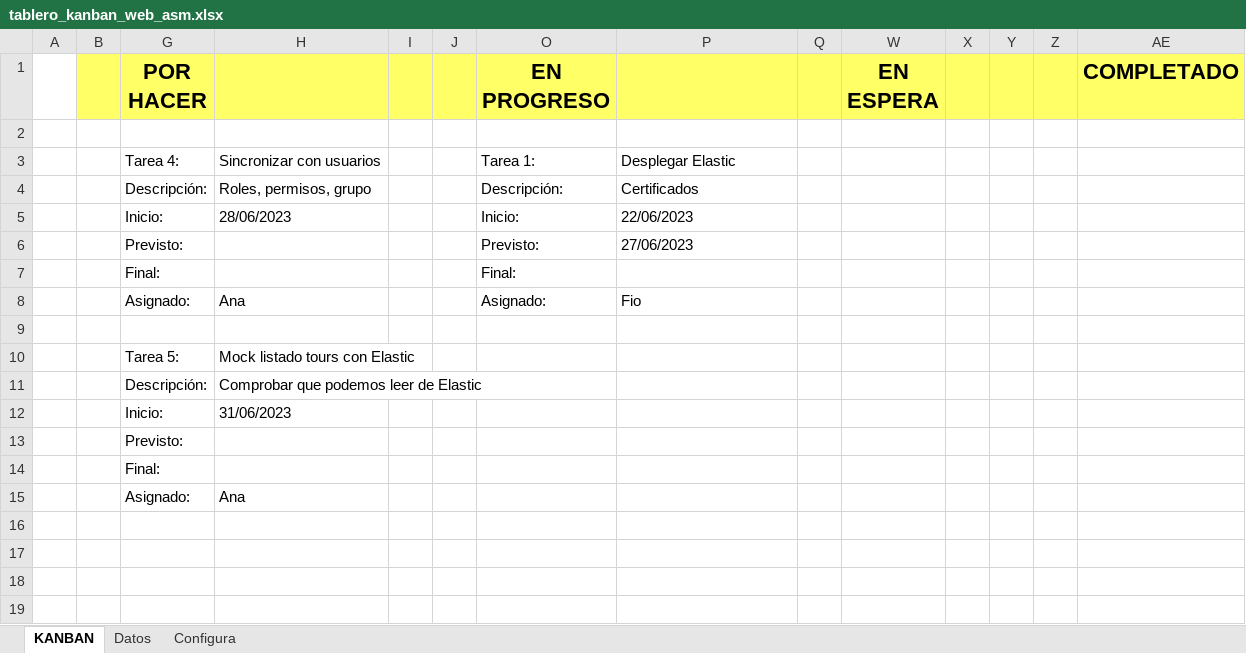
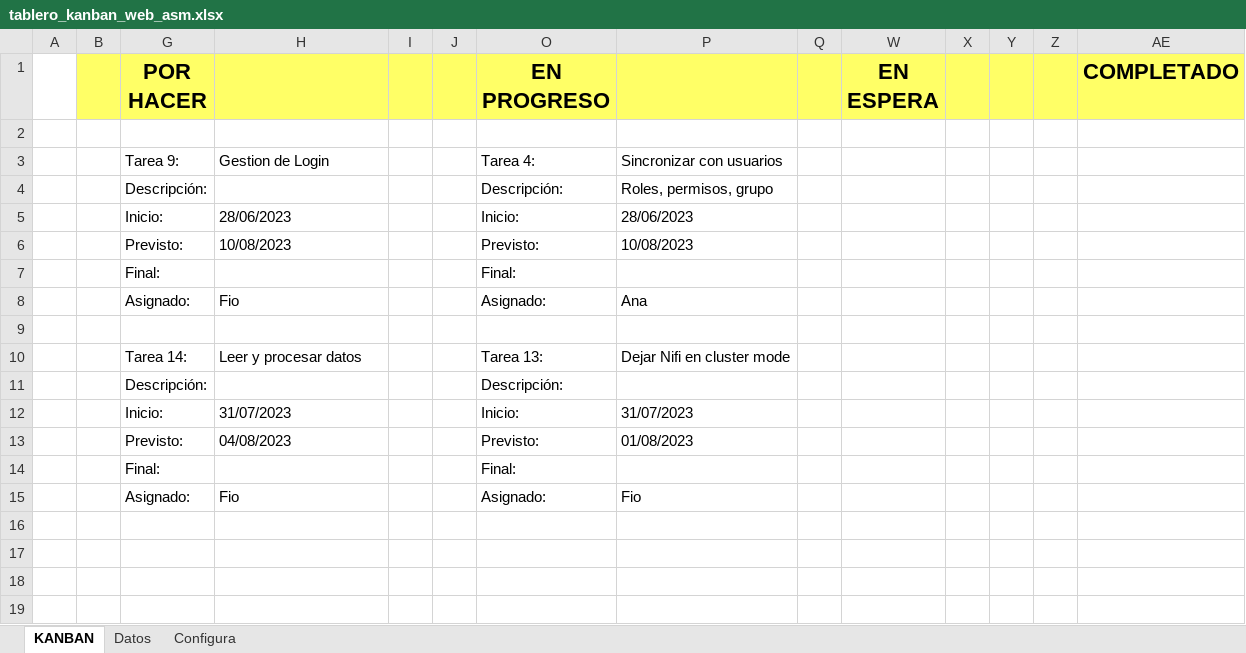
Before and after one commit to Fiorellaps/ASM-Smart, an Excel workbook: documentacion/tablero_kanban_web_asm.xlsx, sheet KANBAN, drawn as a sheet; only a part is shown; values as stored, in another font and other column widths than the file's, no borders; conditional formats not drawn; removed rows and columns are numbered as before the commit, all else as after; rows hold the shown columns only; the diff names each change by its address in the sheet, - before the commit and + after, or states it on an @@ line.

```diff
--- a/documentacion/tablero_kanban_web_asm.xlsx (sheet KANBAN)
+++ b/documentacion/tablero_kanban_web_asm.xlsx (sheet KANBAN)
-row 3:  |  | Tarea 4: | Sincronizar con usuarios |  |  | Tarea 1: | Desplegar Elastic
+row 3:  |  | Tarea 9: | Gestion de Login |  |  | Tarea 4: | Sincronizar con usuarios
-H4: Roles, permisos, grupo
+H4: (empty)
-P4: Certificados
+P4: Roles, permisos, grupo
-P5: 22/06/2023
+P5: 28/06/2023
-H6: (empty)
+H6: 10/08/2023
-P6: 27/06/2023
+P6: 10/08/2023
-H8: Ana
+H8: Fio
-P8: Fio
+P8: Ana
-row 10:  |  | Tarea 5: | Mock listado tours con Elastic
-row 11:  |  | Descripción: | Comprobar que podemos leer de Elastic
-row 12:  |  | Inicio: | 31/06/2023
-row 13:  |  | Previsto:
-row 14:  |  | Final:
-row 15:  |  | Asignado: | Ana
+row 10:  |  | Tarea 14: | Leer y procesar datos |  |  | Tarea 13: | Dejar Nifi en cluster mode
+row 11:  |  | Descripción: |  |  |  | Descripción:
+row 12:  |  | Inicio: | 31/07/2023 |  |  | Inicio: | 31/07/2023
+row 13:  |  | Previsto: | 04/08/2023 |  |  | Previsto: | 01/08/2023
+row 14:  |  | Final: |  |  |  | Final:
+row 15:  |  | Asignado: | Fio |  |  | Asignado: | Fio
```
Also changed, not shown: sheet Datos, hidden cells, 7 other files.
